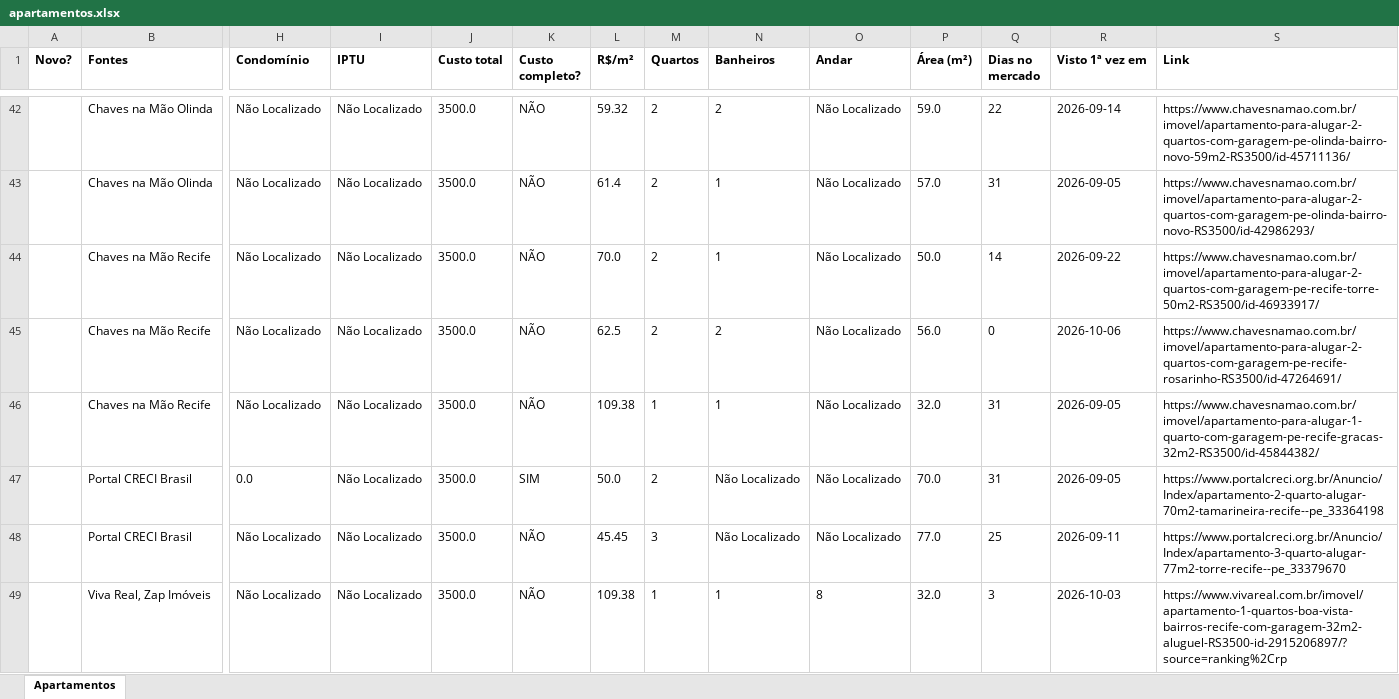
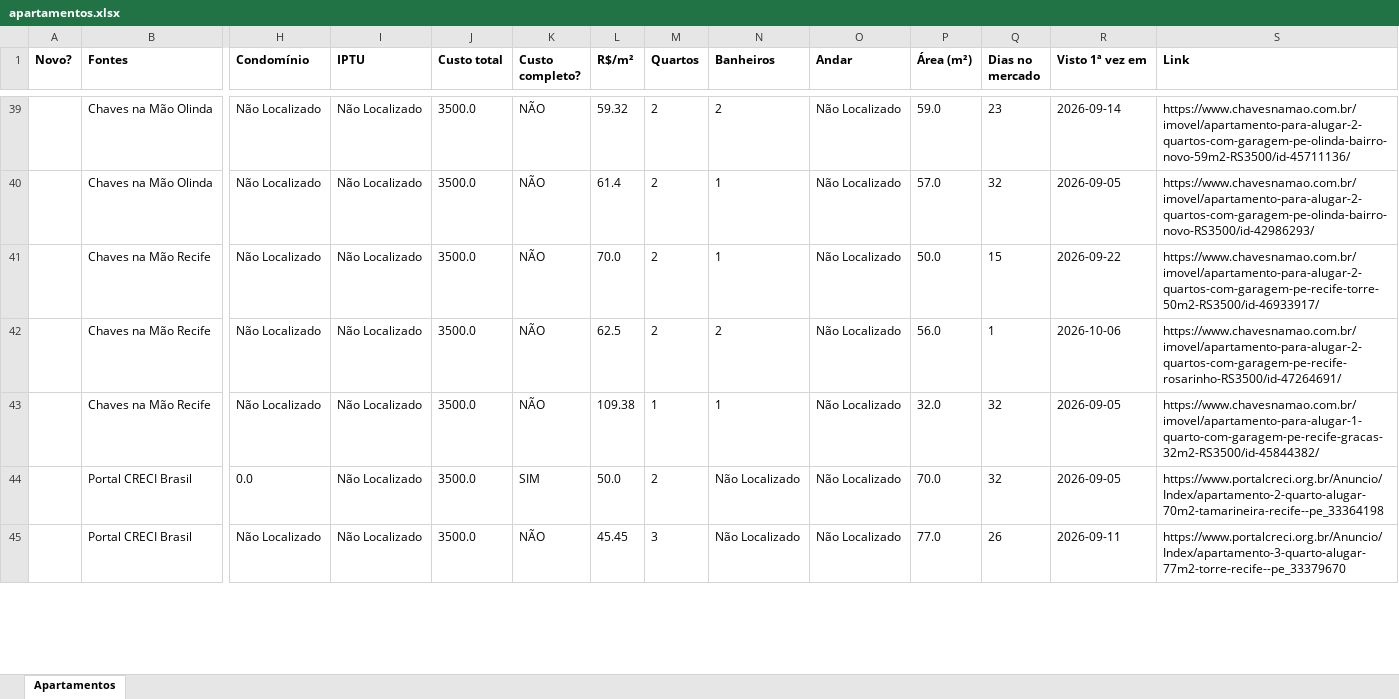
Before and after one commit to jlfig13/busca-imovel, an Excel workbook: saida/apartamentos.xlsx, sheet Apartamentos, drawn as a sheet; only a part is shown, gaps mark what is left out; values as stored, in another font and other column widths than the file's, no borders; removed rows and columns are numbered as before the commit, all else as after; rows hold the shown columns only; the diff covers the shown part only; the diff names each change by its address in the sheet, - before the commit and + after, or states it on an @@ line.

```diff
--- a/saida/apartamentos.xlsx (sheet Apartamentos)
+++ b/saida/apartamentos.xlsx (sheet Apartamentos)
-Q39 (Dias no mercado): 22
+Q39 (Dias no mercado): 23
-Q40 (Dias no mercado): 31
+Q40 (Dias no mercado): 32
-Q41 (Dias no mercado): 14
+Q41 (Dias no mercado): 15
-Q42 (Dias no mercado): 0
+Q42 (Dias no mercado): 1
-Q43:Q44 (Dias no mercado): 31
+Q43:Q44 (Dias no mercado): 32
-Q45 (Dias no mercado): 25
+Q45 (Dias no mercado): 26
-row 49:  | Viva Real, Zap Imóveis | Não Localizado | Não Localizado | 3500.0 | NÃO | 109.38 | 1 | 1 | 8 | 32.0 | 3 | 2026-10-03 | https://www.vivareal.com.br/imovel/apartamento-1-quartos-boa-vista-bairros-recife-com-garagem-32m2-aluguel-RS3500-id-2915206897/?source=ranking%2Crp
```
Also changed, not shown: 9 added rows, 10 removed rows and 76 edited cells elsewhere in this sheet, 1 other file.
